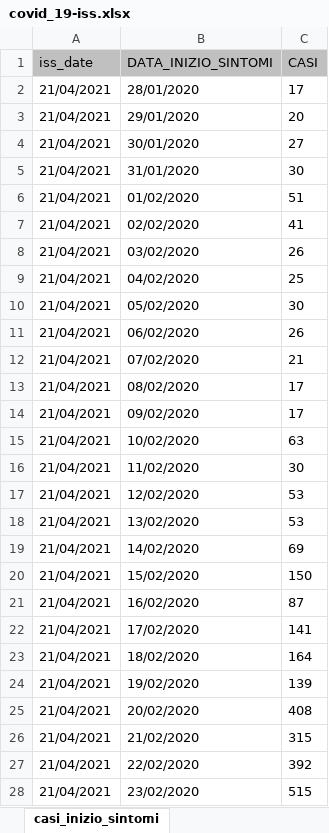
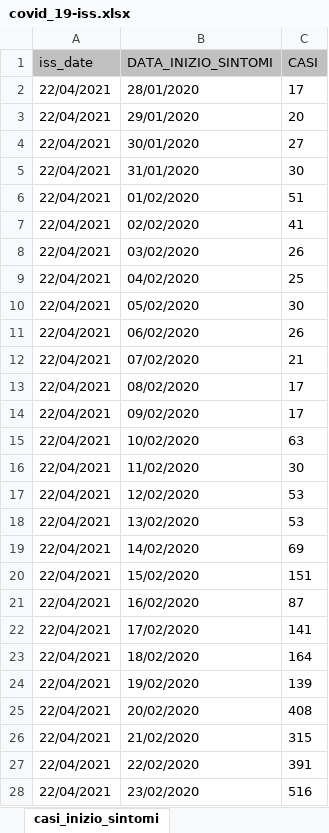
Before and after one commit to silviodonato/covid19, an Excel workbook: calcoloRt/covid_19-iss.xlsx, sheet casi_inizio_sintomi, drawn as a sheet; only a part is shown; values as stored, in another font and other column widths than the file's, no borders; the diff covers the shown part only; the diff names each change by its address in the sheet, - before the commit and + after, or states it on an @@ line.

```diff
--- a/calcoloRt/covid_19-iss.xlsx (sheet casi_inizio_sintomi)
+++ b/calcoloRt/covid_19-iss.xlsx (sheet casi_inizio_sintomi)
-A2:A28 (iss_date): 21/04/2021
+A2:A28 (iss_date): 22/04/2021
-C20 (CASI): 150
+C20 (CASI): 151
-C27 (CASI): 392
+C27 (CASI): 391
-C28 (CASI): 515
+C28 (CASI): 516
```
Also changed, not shown: 2 added rows, 1 removed row and 690 edited cells elsewhere in this sheet, sheet casi_prelievo_diagnosi, sheet casi_inizio_sintomi_sint, sheet ricoveri, sheet decessi, sheet casi_provincie, sheet stato_clinico, 2 more sheets, 23 other files.
